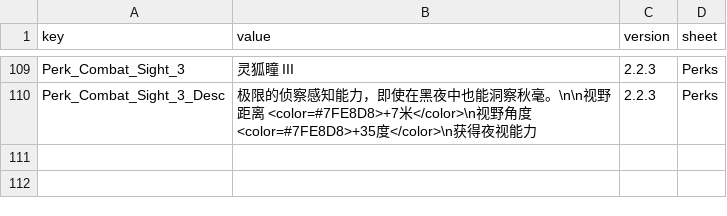
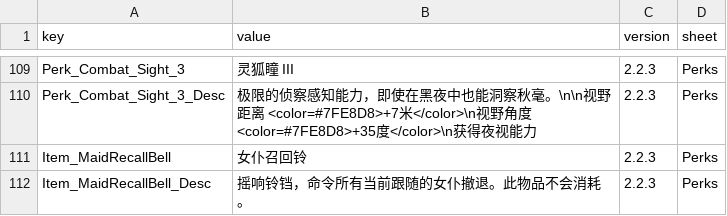
Before and after one commit to LOVEIII486/CombatMaid, a CSV file: Localization/ChineseSimplified.csv, drawn as a sheet; only a part is shown, gaps mark what is left out.

```diff
--- a/Localization/ChineseSimplified.csv
+++ b/Localization/ChineseSimplified.csv
@@ -110 +110,3 @@ Perk_Combat_Sight_3,灵狐瞳 III,2.2.3,Perks
 Perk_Combat_Sight_3_Desc,极限的侦察感知能力，即使在黑夜中也能洞察秋毫。\n\n视野距离 <color=#7FE8D8>+7米</color>\n视野角度 <color=#7FE8D8>+35度</color>\n获得夜视能力,2.2.3,Perks
+Item_MaidRecallBell,女仆召回铃,2.2.3,Perks
+Item_MaidRecallBell_Desc,摇响铃铛，命令所有当前跟随的女仆撤退。此物品不会消耗。,2.2.3,Perks
```
Also changed, not shown: 3 other files.
